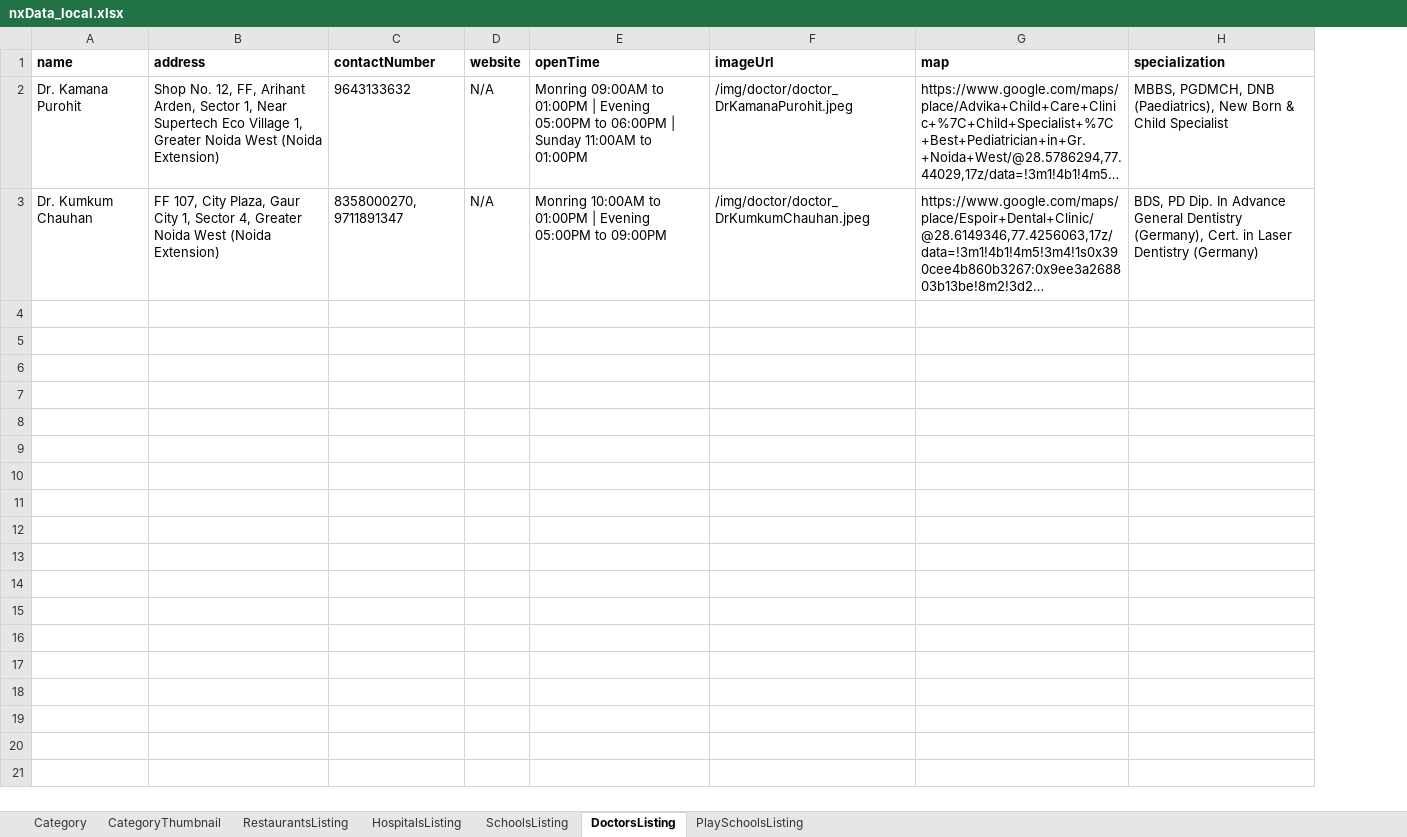
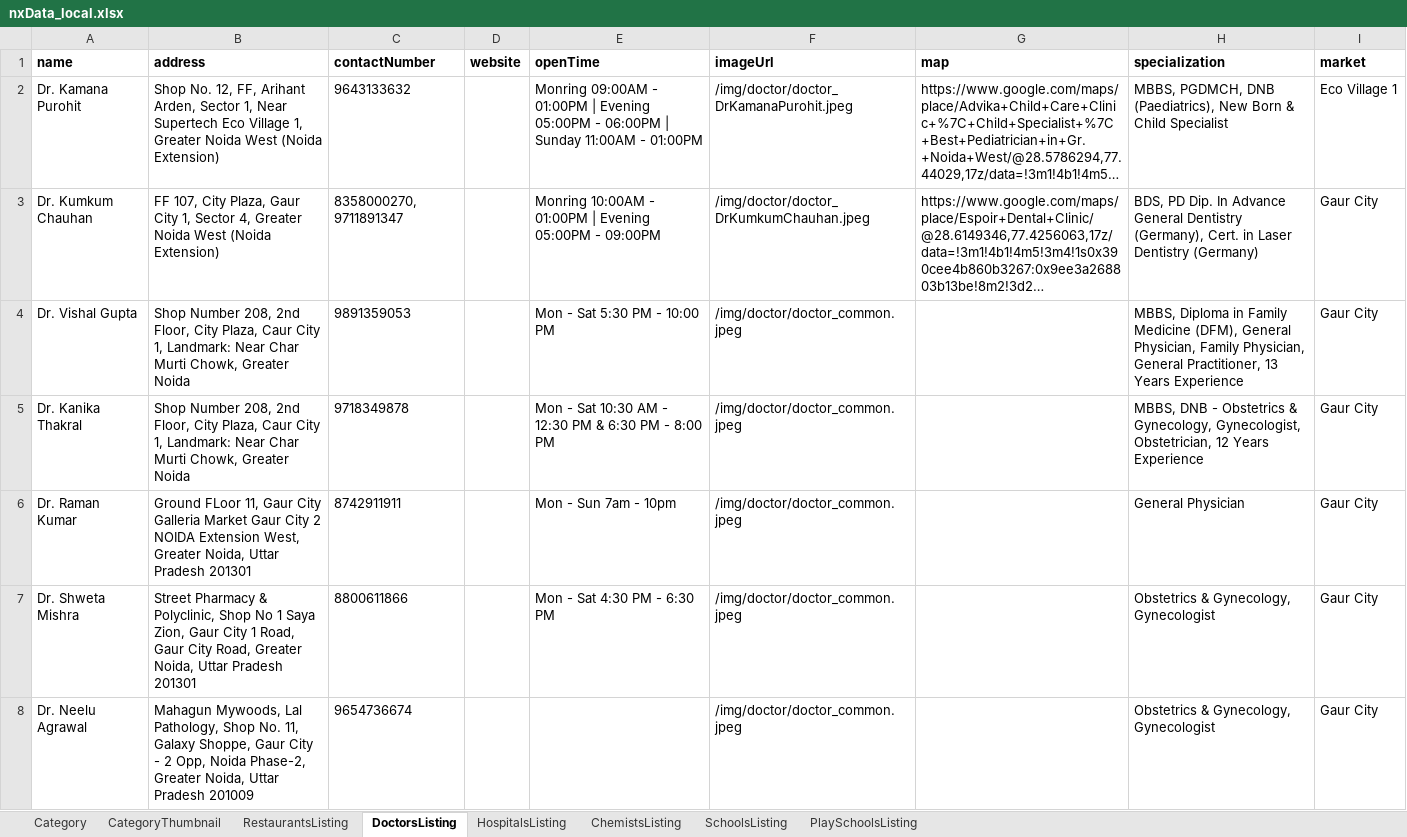
Before and after one commit to munishbharmoria/nx, an Excel workbook: src/main/resources/nxData_local.xlsx, sheet DoctorsListing, drawn as a sheet; only a part is shown; long unchanged cells end in …; values as stored, in another font and other column widths than the file's, no borders; the diff covers the shown part only; the diff names each change by its address in the sheet, - before the commit and + after, or states it on an @@ line.

Commit message:
updated

```diff
--- a/src/main/resources/nxData_local.xlsx (sheet DoctorsListing)
+++ b/src/main/resources/nxData_local.xlsx (sheet DoctorsListing)
+sheet tab: ChemistsListing
@@ sheet tab order changed: Category | CategoryThumbnail | RestaurantsListing | DoctorsListing | HospitalsListing | ChemistsListing | SchoolsListing | PlaySchoolsListing @@
+column I (market), rows 2-3: Eco Village 1 | Gaur City
-D2:D3 (website): N/A
+D2:D3 (website): (empty)
-E2 (openTime): Monring 09:00AM to 01:00PM | Evening 05:00PM to 06:00PM | Sunday 11:00AM to 01:00PM
+E2 (openTime): Monring 09:00AM - 01:00PM | Evening 05:00PM - 06:00PM | Sunday 11:00AM - 01:00PM
-E3 (openTime): Monring 10:00AM to 01:00PM | Evening 05:00PM to 09:00PM
+E3 (openTime): Monring 10:00AM - 01:00PM | Evening 05:00PM - 09:00PM
+row 4: Dr. Vishal Gupta | Shop Number 208, 2nd Floor, City Plaza, Caur City 1, Landmark: Near Char Murti Chowk, Greater Noida | 9891359053 |  | Mon - Sat 5:30 PM - 10:00 PM | /img/doctor/doctor_common.jpeg |  | MBBS, Diploma in Family Medicine (DFM), General Physician, Family Physician, General Practitioner, 13 Years Experience | Gaur City
+row 5: Dr. Kanika Thakral | Shop Number 208, 2nd Floor, City Plaza, Caur City 1, Landmark: Near Char Murti Chowk, Greater Noida | 9718349878 |  | Mon - Sat 10:30 AM - 12:30 PM & 6:30 PM - 8:00 PM | /img/doctor/doctor_common.jpeg |  | MBBS, DNB - Obstetrics & Gynecology, Gynecologist, Obstetrician, 12 Years Experience | Gaur City
+row 6: Dr. Raman Kumar | Ground FLoor 11, Gaur City Galleria Market Gaur City 2 NOIDA Extension West, Greater Noida, Uttar Pradesh 201301 | 8742911911 |  | Mon - Sun 7am - 10pm | /img/doctor/doctor_common.jpeg |  | General Physician | Gaur City
+row 7: Dr. Shweta Mishra | Street Pharmacy & Polyclinic, Shop No 1 Saya Zion, Gaur City 1 Road, Gaur City Road, Greater Noida, Uttar Pradesh 201301 | 8800611866 |  | Mon - Sat 4:30 PM - 6:30 PM | /img/doctor/doctor_common.jpeg |  | Obstetrics & Gynecology, Gynecologist | Gaur City
+row 8: Dr. Neelu Agrawal | Mahagun Mywoods, Lal Pathology, Shop No. 11, Galaxy Shoppe, Gaur City - 2 Opp, Noida Phase-2, Greater Noida, Uttar Pradesh 201009 | 9654736674 |  |  | /img/doctor/doctor_common.jpeg |  | Obstetrics & Gynecology, Gynecologist | Gaur City
```
Also changed, not shown: 20 added rows elsewhere in this sheet, sheet HospitalsListing, sheet RestaurantsListing, sheet SchoolsListing, sheet Category, sheet PlaySchoolsListing.
